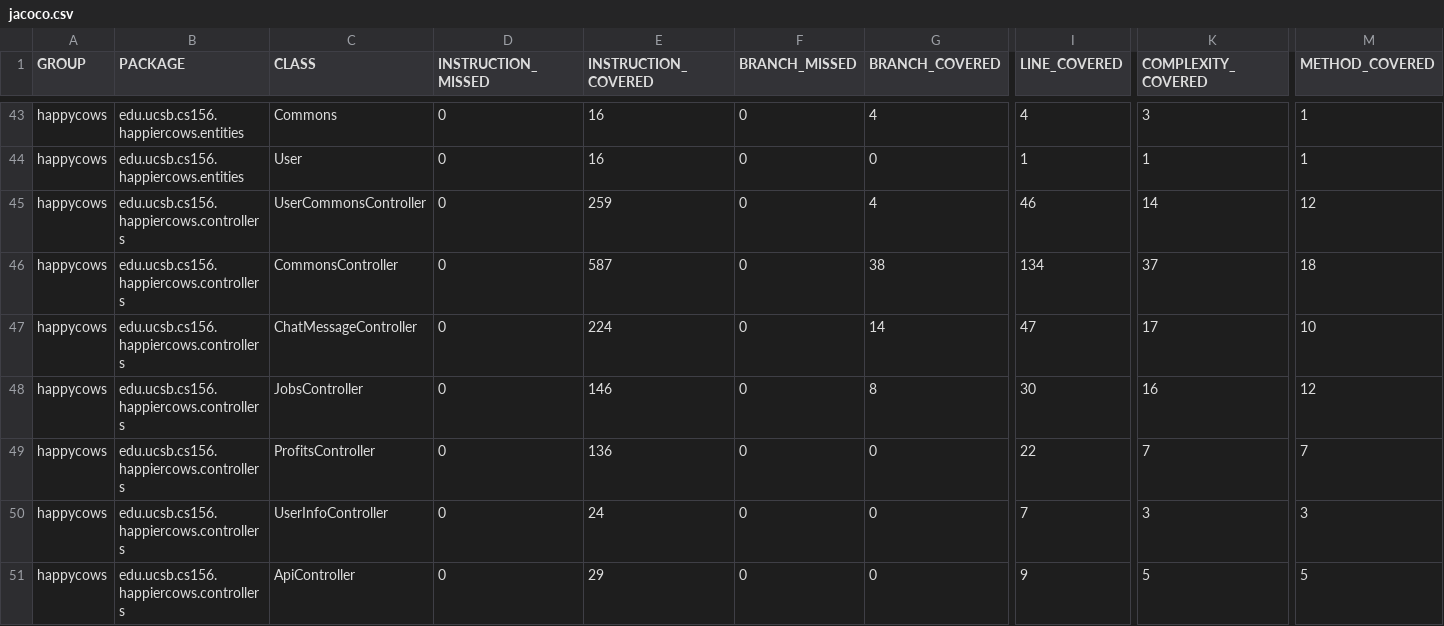
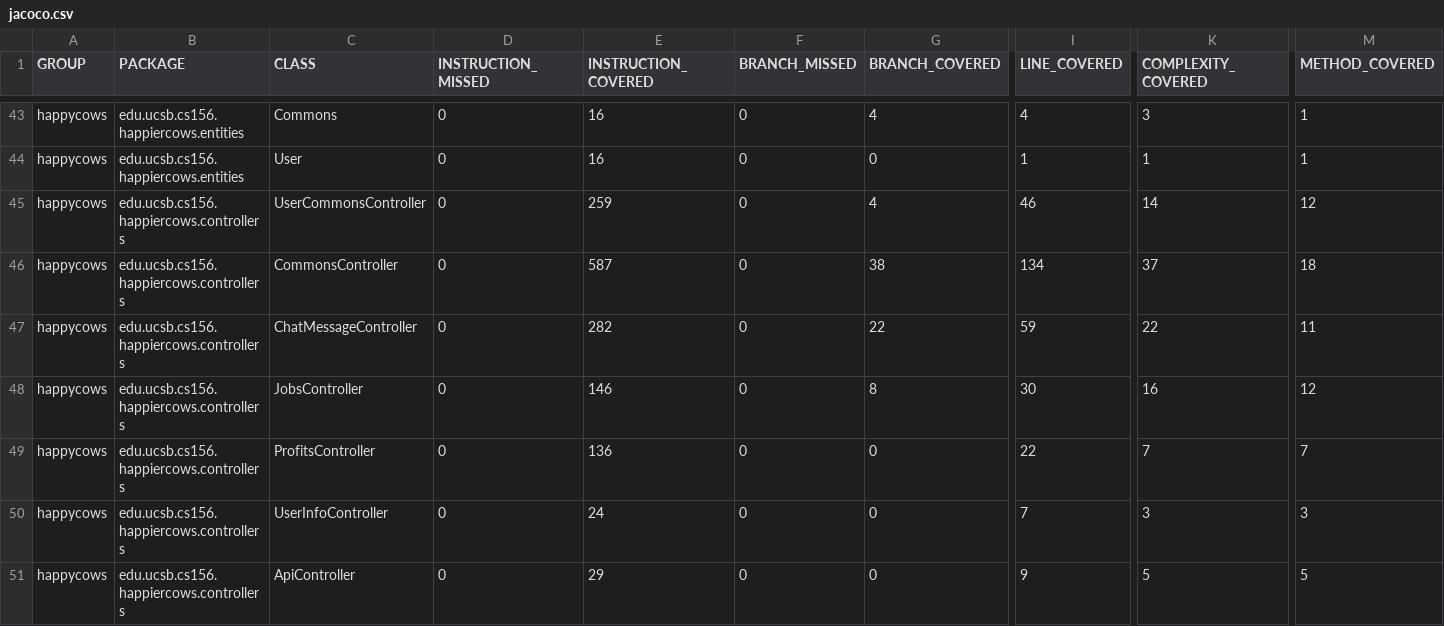
Before and after one commit to ucsb-cs156-w24/proj-happycows-w24-4pm-2, a CSV file: jacoco/jacoco.csv, drawn as a sheet; only a part is shown, gaps mark what is left out; the diff names each change by its address in the sheet, - before the commit and + after, or states it on an @@ line.

```diff
--- a/jacoco/jacoco.csv
+++ b/jacoco/jacoco.csv
-E47 (INSTRUCTION_COVERED): 224
+E47 (INSTRUCTION_COVERED): 282
-G47 (BRANCH_COVERED): 14
+G47 (BRANCH_COVERED): 22
-I47 (LINE_COVERED): 47
+I47 (LINE_COVERED): 59
-K47 (COMPLEXITY_COVERED): 17
+K47 (COMPLEXITY_COVERED): 22
-M47 (METHOD_COVERED): 10
+M47 (METHOD_COVERED): 11
```
Also changed, not shown: 7 other files.
